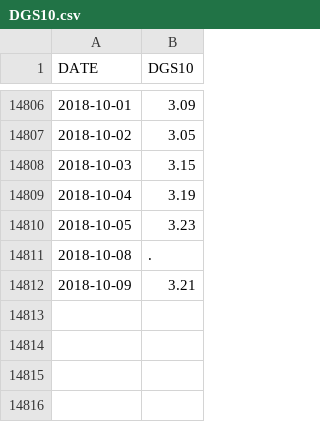
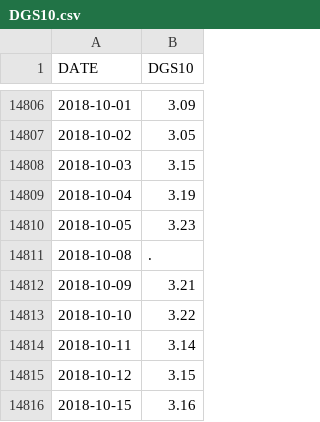
Before and after one commit to hellabyte/econ_analysis, a CSV file: treasury-yields/dat/DGS10.csv, drawn as a sheet; only a part is shown, gaps mark what is left out.

```diff
--- a/treasury-yields/dat/DGS10.csv
+++ b/treasury-yields/dat/DGS10.csv
@@ -14812 +14812,5 @@ DATE,DGS10
 2018-10-09,3.21
+2018-10-10,3.22
+2018-10-11,3.14
+2018-10-12,3.15
+2018-10-15,3.16
```
Also changed, not shown: treasury-yields/dat/DGS1.csv, 3 other files.
